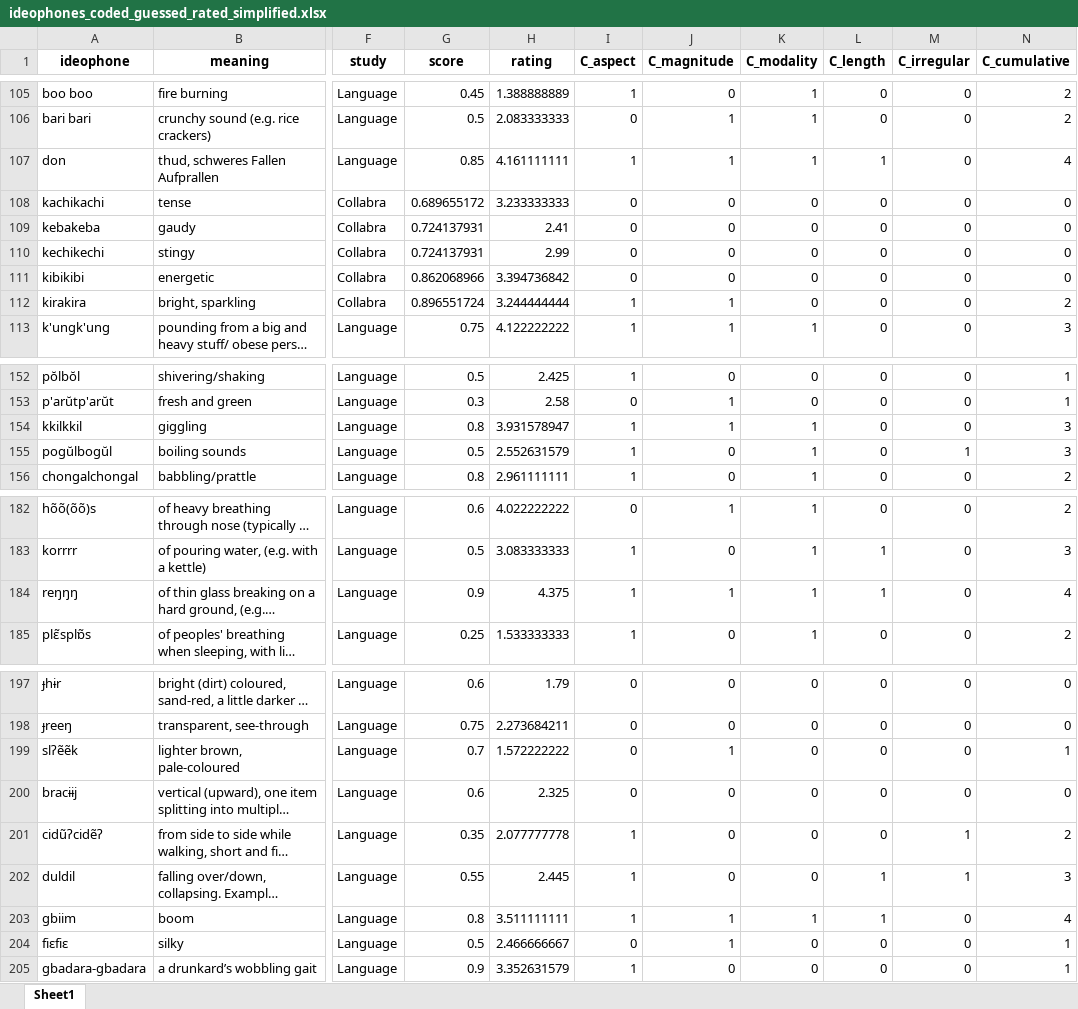
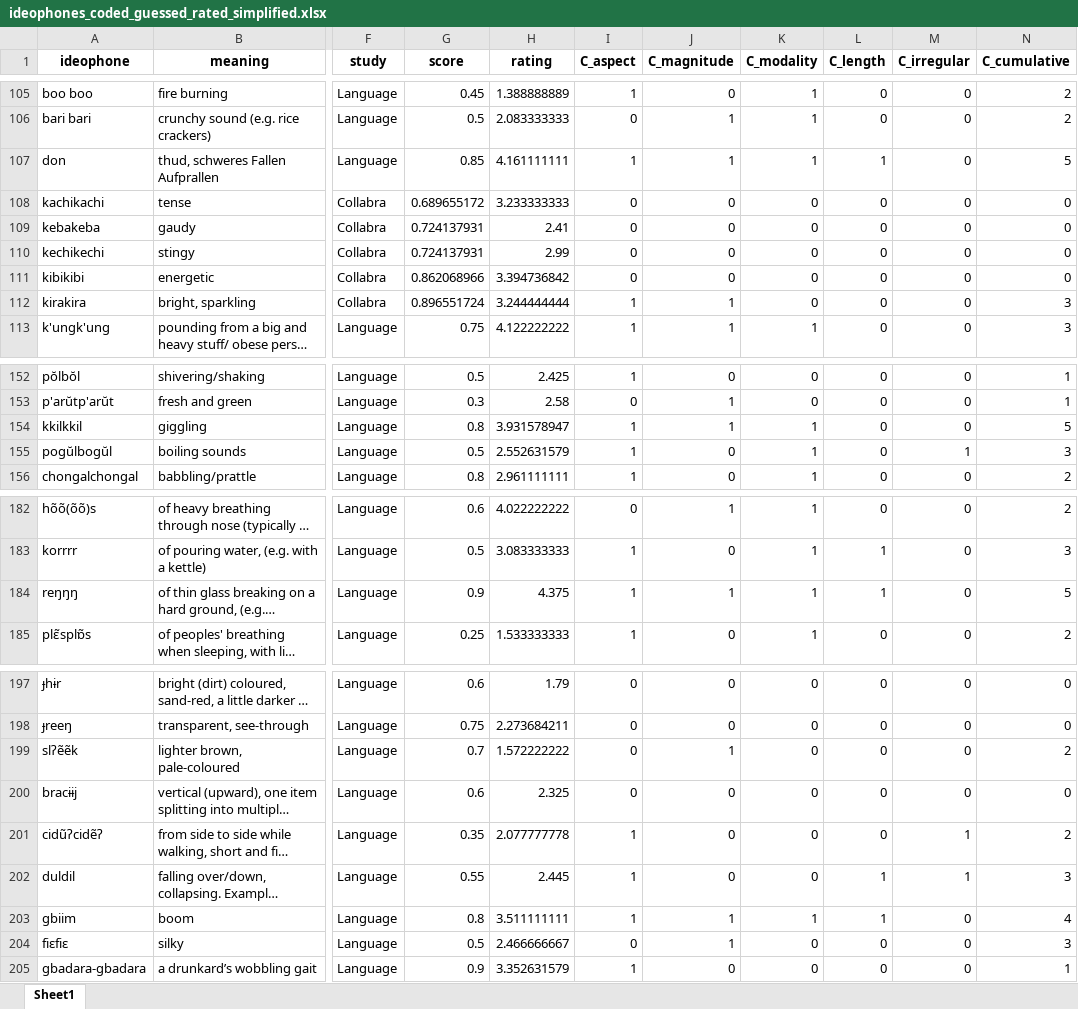
Before and after one commit to mdingemanse/triangulating_iconicity, an Excel workbook: data/ideophones_coded_guessed_rated_simplified.xlsx, sheet Sheet1, drawn as a sheet; only a part is shown, gaps mark what is left out; long unchanged cells end in …; values as stored, in another font and other column widths than the file's, no borders; the diff covers the shown part only; the diff names each change by its address in the sheet, - before the commit and + after, or states it on an @@ line.

```diff
--- a/data/ideophones_coded_guessed_rated_simplified.xlsx (sheet Sheet1)
+++ b/data/ideophones_coded_guessed_rated_simplified.xlsx (sheet Sheet1)
-N107 (C_cumulative): 4
+N107 (C_cumulative): 5
-N112 (C_cumulative): 2
+N112 (C_cumulative): 3
-N154 (C_cumulative): 3
+N154 (C_cumulative): 5
-N184 (C_cumulative): 4
+N184 (C_cumulative): 5
-N199 (C_cumulative): 1
+N199 (C_cumulative): 2
-N204 (C_cumulative): 1
+N204 (C_cumulative): 3
```
Also changed, not shown: 15 edited cells elsewhere in this sheet, data/ideophones_coded_guessed_rated.xlsx, 4 other files.
